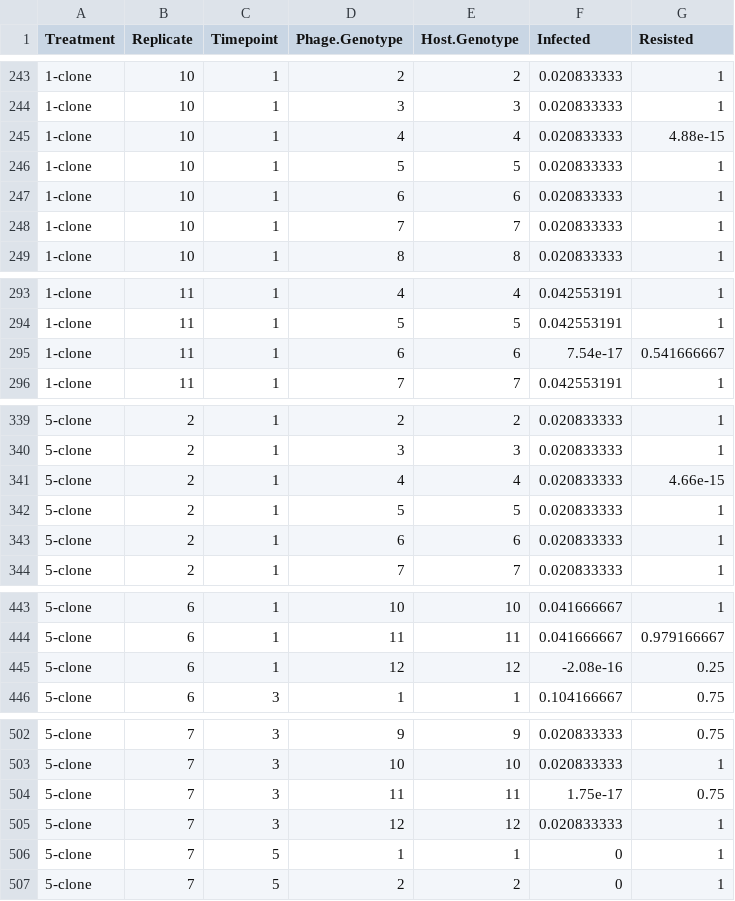
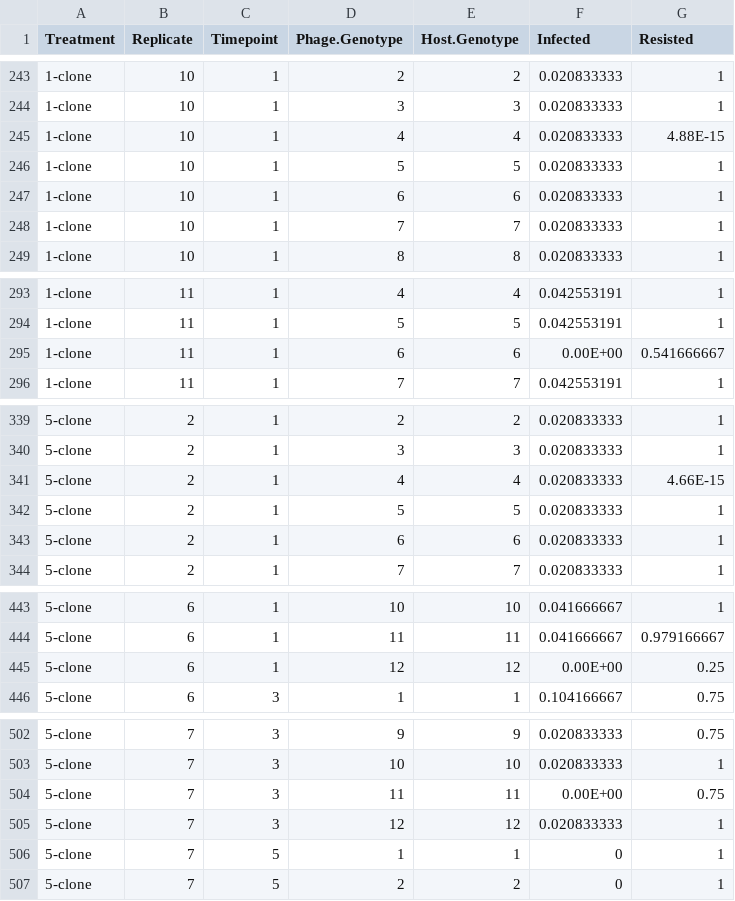
Before and after one commit to JackCommon/Small_Popn_Coevo, a CSV file: infectivity/summary_data/full_infect_resist_bygenotype.csv, drawn as a sheet; only a part is shown, gaps mark what is left out; the diff covers the shown part only.

```diff
--- a/infectivity/summary_data/full_infect_resist_bygenotype.csv
+++ b/infectivity/summary_data/full_infect_resist_bygenotype.csv
@@ -245 +245 @@
-"1-clone","10","1","4","4",0.020833333,4.88e-15
+1-clone,10,1,4,4,0.020833333,4.88E-15
@@ -295 +295 @@
-"1-clone","11","1","6","6",7.54e-17,0.541666667
+1-clone,11,1,6,6,0.00E+00,0.541666667
@@ -341 +341 @@
-"5-clone","2","1","4","4",0.020833333,4.66e-15
+5-clone,2,1,4,4,0.020833333,4.66E-15
@@ -445 +445 @@
-"5-clone","6","1","12","12",-2.08e-16,0.25
+5-clone,6,1,12,12,0.00E+00,0.25
@@ -504 +504 @@
-"5-clone","7","3","11","11",1.75e-17,0.75
+5-clone,7,3,11,11,0.00E+00,0.75
```
Also changed, not shown: 16 edited cells elsewhere in this file, infectivity/summary_data/infectivity_resistance_means.csv, 2 other files.
